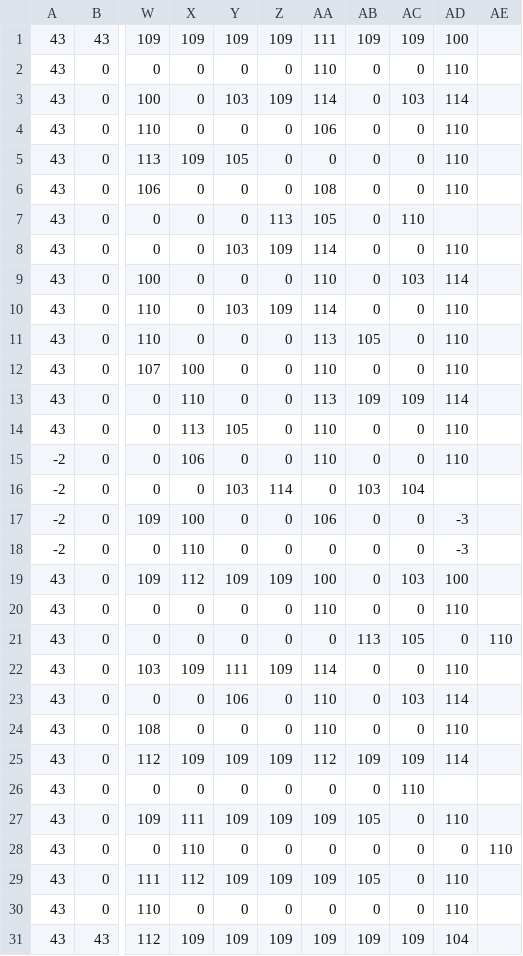
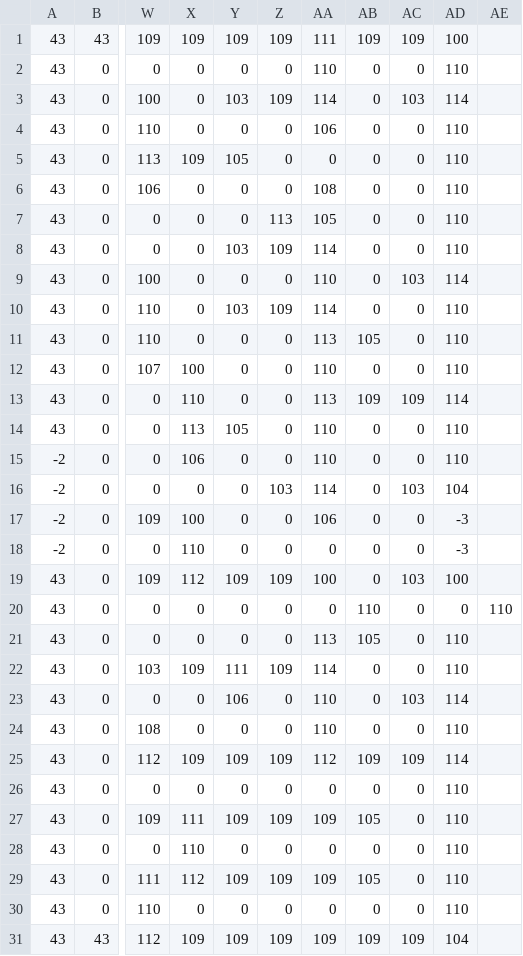
Before and after one commit to Yovanne05/Zelda, a CSV file: src/main/resources/universite_paris8/iut/yponnou/zelda/maps/labyrinthe.csv, drawn as a sheet; only a part is shown, gaps mark what is left out; the diff names each change by its address in the sheet, - before the commit and + after, or states it on an @@ line.

```diff
--- a/src/main/resources/universite_paris8/iut/yponnou/zelda/maps/labyrinthe.csv
+++ b/src/main/resources/universite_paris8/iut/yponnou/zelda/maps/labyrinthe.csv
-AC7: 110
+AC7: 0
-AD7: (empty)
+AD7: 110
-Y16: 103
+Y16: 0
-Z16: 114
+Z16: 103
-AA16: 0
+AA16: 114
-AB16: 103
+AB16: 0
-AC16: 104
+AC16: 103
-AD16: (empty)
+AD16: 104
-AA20: 110
+AA20: 0
-AB20: 0
+AB20: 110
-AD20: 110
+AD20: 0
-AE20: (empty)
+AE20: 110
-AA21: 0
+AA21: 113
-AB21: 113
+AB21: 105
-AC21: 105
+AC21: 0
-AD21: 0
+AD21: 110
-AE21: 110
+AE21: (empty)
-AC26: 110
+AC26: 0
-AD26: (empty)
+AD26: 110
-AD28: 0
+AD28: 110
-AE28: 110
+AE28: (empty)
```
Also changed, not shown: 6 other files.
